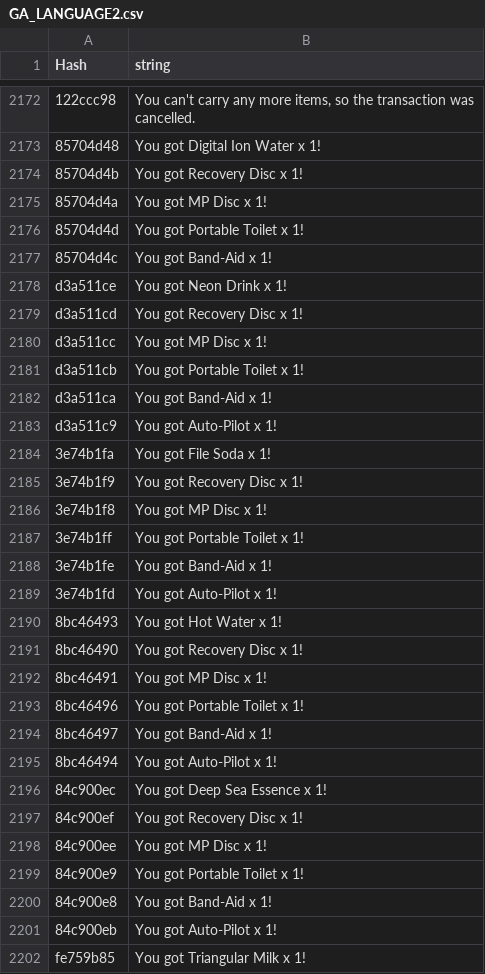
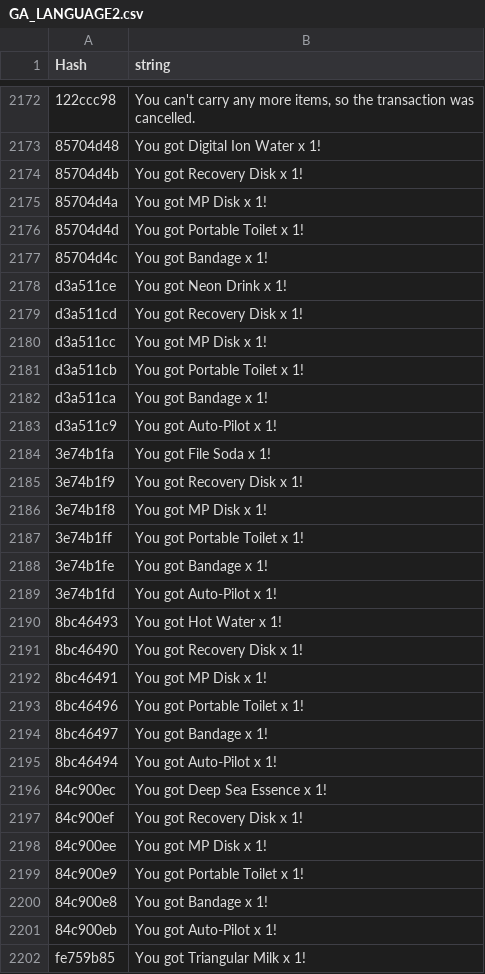
Before and after one commit to seiya-dev/DWNO-VITA-LANG, a CSV file: vita-tc-source/lang_sub_tc.bytes/GA_LANGUAGE2.csv, drawn as a sheet; only a part is shown, gaps mark what is left out; the diff covers the shown part only.

Commit message:
patch lang sub

```diff
--- a/vita-tc-source/lang_sub_tc.bytes/GA_LANGUAGE2.csv
+++ b/vita-tc-source/lang_sub_tc.bytes/GA_LANGUAGE2.csv
@@ -3441,29 +3446,29 @@ cancelled."
 "85704d48","You got Digital Ion Water x 1!"
-"85704d4b","You got Recovery Disc x 1!"
-"85704d4a","You got MP Disc x 1!"
+"85704d4b","You got Recovery Disk x 1!"
+"85704d4a","You got MP Disk x 1!"
 "85704d4d","You got Portable Toilet x 1!"
-"85704d4c","You got Band-Aid x 1!"
+"85704d4c","You got Bandage x 1!"
 "d3a511ce","You got Neon Drink x 1!"
-"d3a511cd","You got Recovery Disc x 1!"
-"d3a511cc","You got MP Disc x 1!"
+"d3a511cd","You got Recovery Disk x 1!"
+"d3a511cc","You got MP Disk x 1!"
 "d3a511cb","You got Portable Toilet x 1!"
-"d3a511ca","You got Band-Aid x 1!"
+"d3a511ca","You got Bandage x 1!"
 "d3a511c9","You got Auto-Pilot x 1!"
 "3e74b1fa","You got File Soda x 1!"
-"3e74b1f9","You got Recovery Disc x 1!"
-"3e74b1f8","You got MP Disc x 1!"
+"3e74b1f9","You got Recovery Disk x 1!"
+"3e74b1f8","You got MP Disk x 1!"
 "3e74b1ff","You got Portable Toilet x 1!"
-"3e74b1fe","You got Band-Aid x 1!"
+"3e74b1fe","You got Bandage x 1!"
 "3e74b1fd","You got Auto-Pilot x 1!"
 "8bc46493","You got Hot Water x 1!"
-"8bc46490","You got Recovery Disc x 1!"
-"8bc46491","You got MP Disc x 1!"
+"8bc46490","You got Recovery Disk x 1!"
+"8bc46491","You got MP Disk x 1!"
 "8bc46496","You got Portable Toilet x 1!"
-"8bc46497","You got Band-Aid x 1!"
+"8bc46497","You got Bandage x 1!"
 "8bc46494","You got Auto-Pilot x 1!"
 "84c900ec","You got Deep Sea Essence x 1!"
-"84c900ef","You got Recovery Disc x 1!"
-"84c900ee","You got MP Disc x 1!"
+"84c900ef","You got Recovery Disk x 1!"
+"84c900ee","You got MP Disk x 1!"
 "84c900e9","You got Portable Toilet x 1!"
-"84c900e8","You got Band-Aid x 1!"
+"84c900e8","You got Bandage x 1!"
 "84c900eb","You got Auto-Pilot x 1!"
```
Also changed, not shown: 121 edited cells elsewhere in this file, 1 other file.
